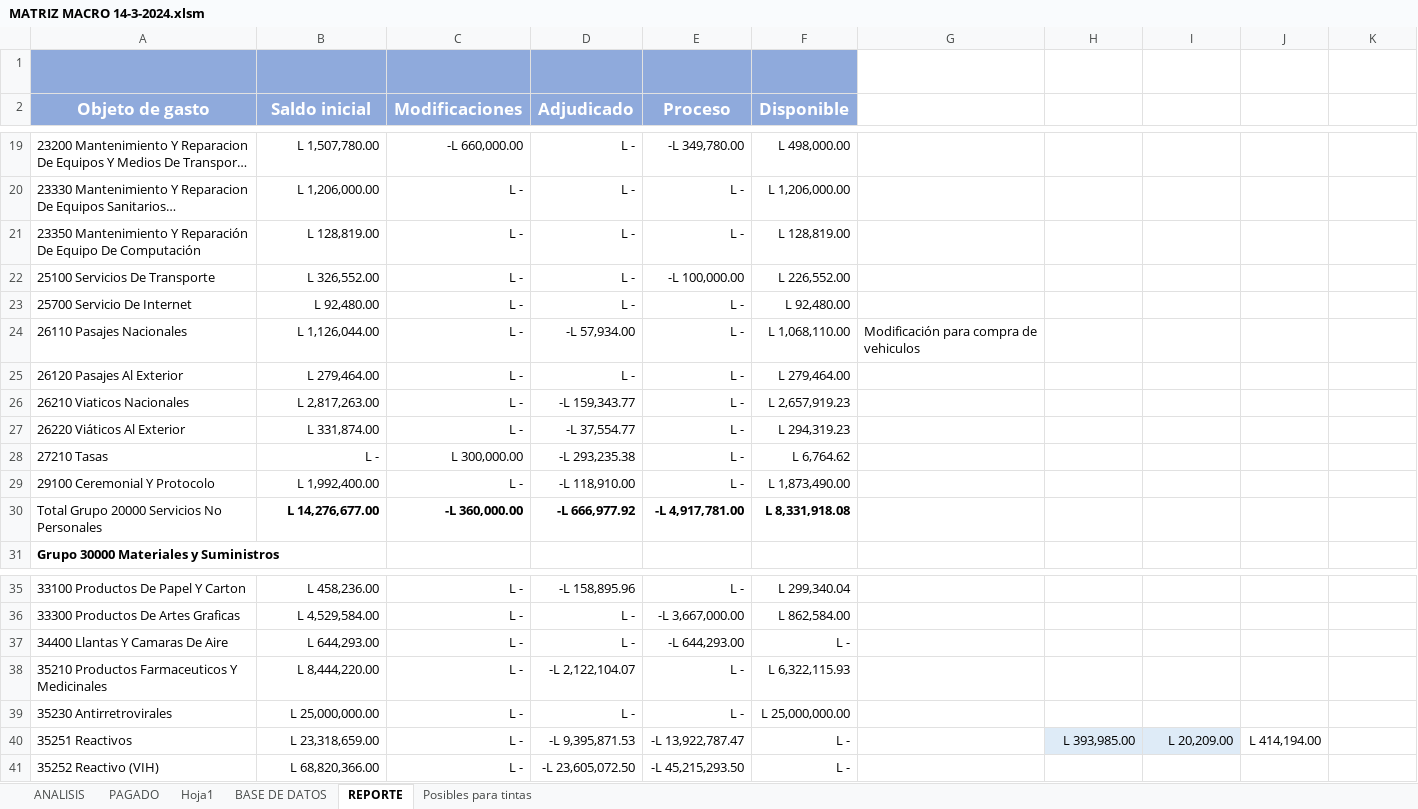
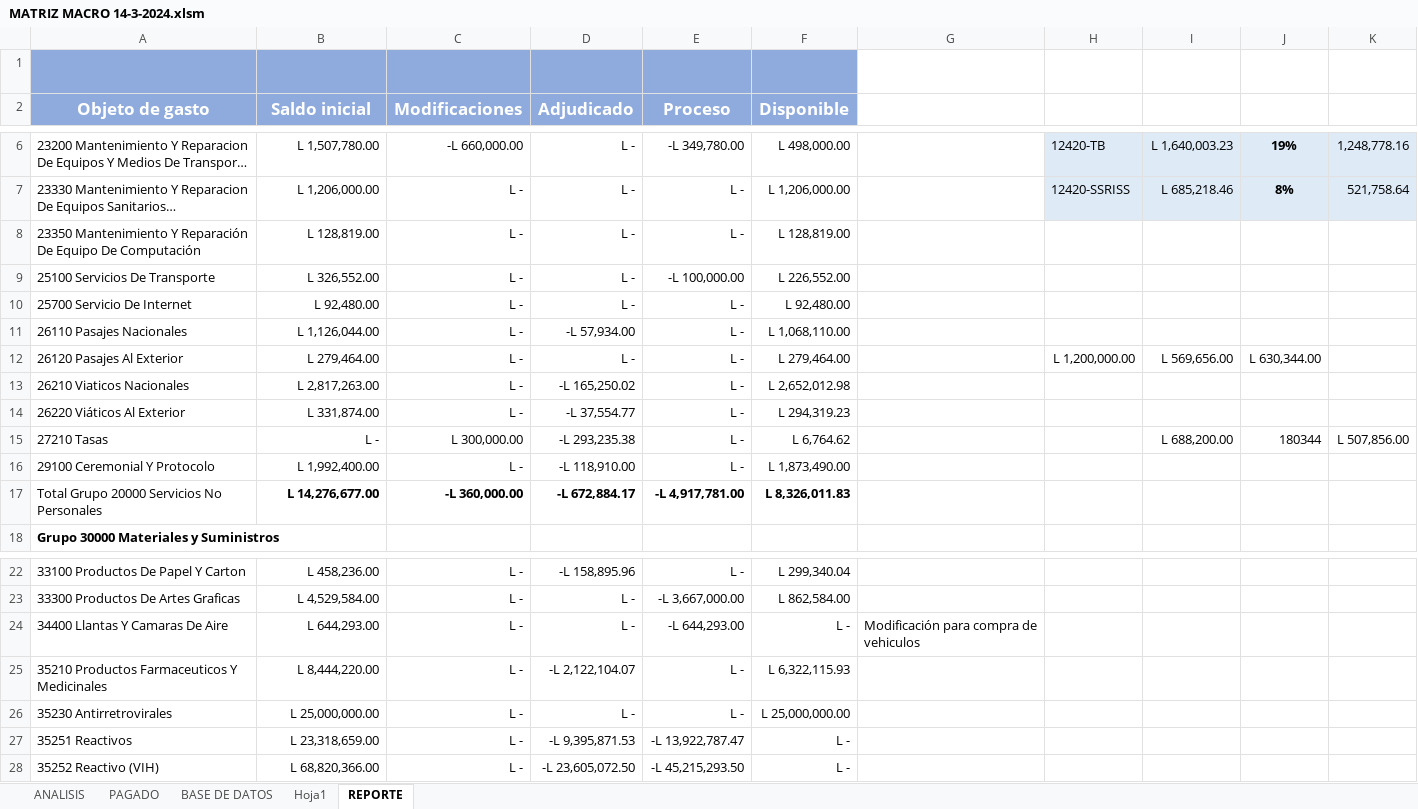
Before and after one commit to Gazellagaho/Matrices, an Excel workbook: MATRIZ MACRO 14-3-2024.xlsm, sheet REPORTE, drawn as a sheet; only a part is shown, gaps mark what is left out; long unchanged cells end in …; values as stored, in another font and other column widths than the file's, no borders; conditional formats not drawn; addresses are those after the commit; the diff covers the shown part only; the diff names each change by its address in the sheet, - before the commit and + after, or states it on an @@ line.

```diff
--- a/MATRIZ MACRO 14-3-2024.xlsm (sheet REPORTE)
+++ b/MATRIZ MACRO 14-3-2024.xlsm (sheet REPORTE)
-sheet tab: Posibles para tintas
@@ sheet tab order changed: ANALISIS | PAGADO | BASE DE DATOS | Hoja1 | REPORTE @@
-H6:K7 fill: none
+H6:K7 fill: #DEEBF7
-H6: (empty)
+H6: 12420-TB
-I6: (empty)
+I6: L 1,640,003.23
-J6: (empty)
+J6: 19%
-K6: (empty)
+K6: 1,248,778.16
-H7: (empty)
+H7: 12420-SSRISS
-I7: (empty)
+I7: L 685,218.46
-J7: (empty)
+J7: 8%
-K7: (empty)
+K7: 521,758.64
-G11: Modificación para compra de vehiculos
+G11: (empty)
-H12: (empty)
+H12: L 1,200,000.00
-I12: (empty)
+I12: L 569,656.00
-J12: (empty)
+J12: L 630,344.00
-D13 (Adjudicado): -L 159,343.77
+D13 (Adjudicado): -L 165,250.02
-F13 (Disponible): L 2,657,919.23
+F13 (Disponible): L 2,652,012.98
-I15: (empty)
+I15: L 688,200.00
-J15: (empty)
+J15: 180344
-K15: (empty)
+K15: L 507,856.00
-D17 (Adjudicado): -L 666,977.92
+D17 (Adjudicado): -L 672,884.17
-F17 (Disponible): L 8,331,918.08
+F17 (Disponible): L 8,326,011.83
-G24: (empty)
+G24: Modificación para compra de vehiculos
-H27: L 393,985.00
+H27: (empty)
-H27:I27 fill: #DEEBF7
+H27:I27 fill: none
-I27: L 20,209.00
+I27: (empty)
-J27: L 414,194.00
+J27: (empty)
```
Also changed, not shown: 9 added rows, 13 removed rows, 44 edited cells and cell formats elsewhere in this sheet, sheet BASE DE DATOS, sheet PAGADO, sheet ANALISIS, hidden cells, charts or pictures, 1 other file.
